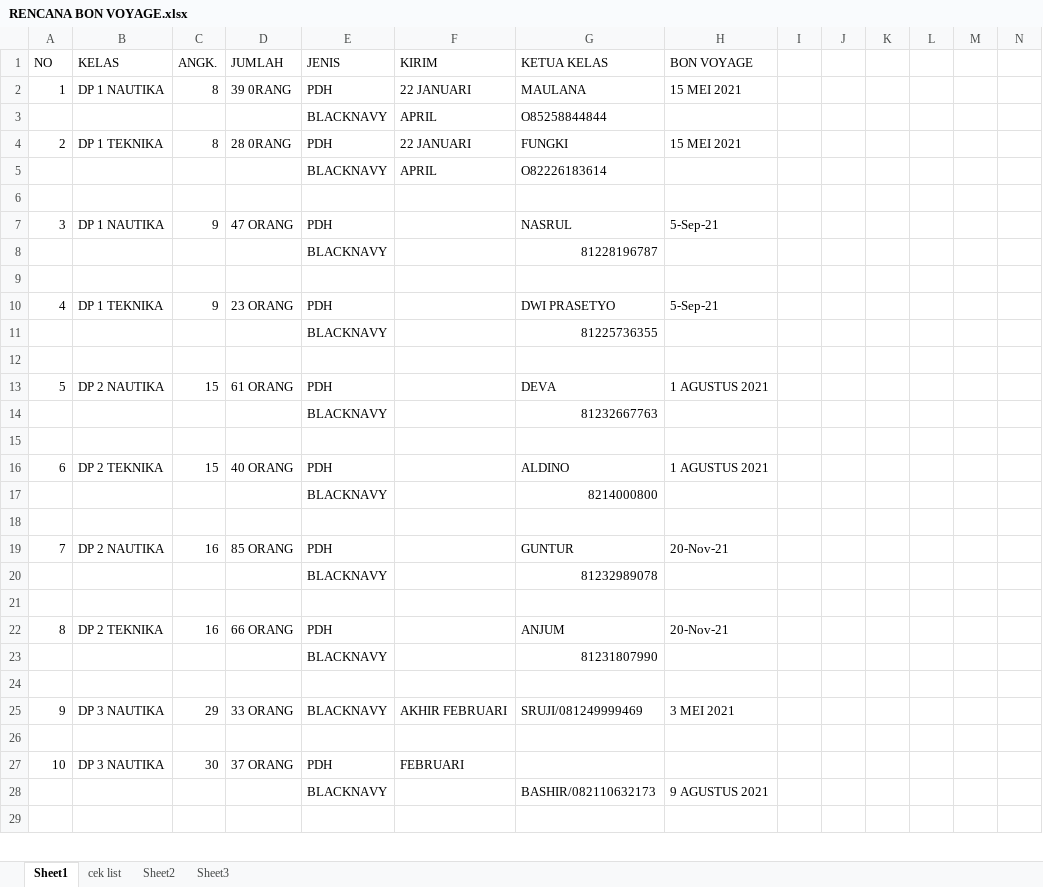
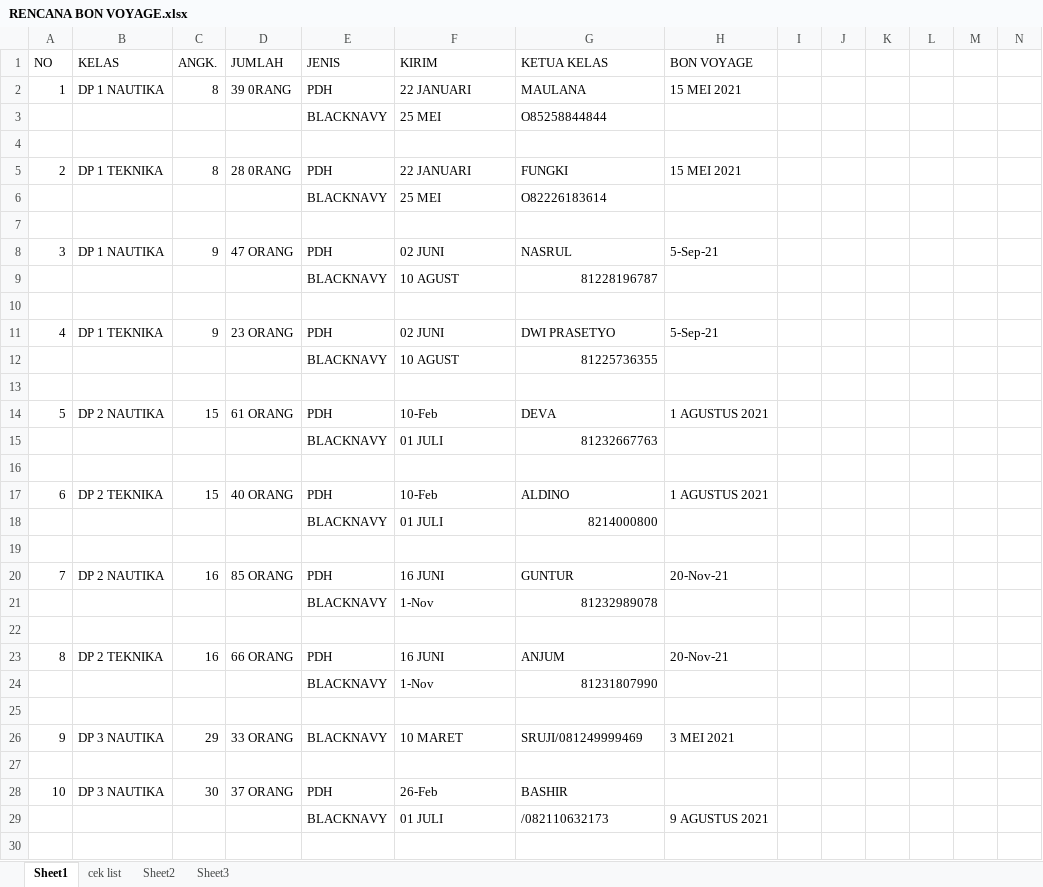
Before and after one commit to dedyhariadi/progress, an Excel workbook: RENCANA BON VOYAGE.xlsx, sheet Sheet1, drawn as a sheet; only a part is shown; values as stored, in another font and other column widths than the file's, no cell formats; addresses are those after the commit; rows hold the shown columns only; the diff covers the shown part only; the diff names each change by its address in the sheet, - before the commit and + after, or states it on an @@ line.

```diff
--- a/RENCANA BON VOYAGE.xlsx (sheet Sheet1)
+++ b/RENCANA BON VOYAGE.xlsx (sheet Sheet1)
-F3 (KIRIM): APRIL
+F3 (KIRIM): 25 MEI
+row 4: (empty)
-F6 (KIRIM): APRIL
+F6 (KIRIM): 25 MEI
-F8 (KIRIM): (empty)
+F8 (KIRIM): 02 JUNI
-F9 (KIRIM): (empty)
+F9 (KIRIM): 10 AGUST
-F11 (KIRIM): (empty)
+F11 (KIRIM): 02 JUNI
-F12 (KIRIM): (empty)
+F12 (KIRIM): 10 AGUST
-F14 (KIRIM): (empty)
+F14 (KIRIM): 10-Feb
-F15 (KIRIM): (empty)
+F15 (KIRIM): 01 JULI
-F17 (KIRIM): (empty)
+F17 (KIRIM): 10-Feb
-F18 (KIRIM): (empty)
+F18 (KIRIM): 01 JULI
-F20 (KIRIM): (empty)
+F20 (KIRIM): 16 JUNI
-F21 (KIRIM): (empty)
+F21 (KIRIM): 1-Nov
-F23 (KIRIM): (empty)
+F23 (KIRIM): 16 JUNI
-F24 (KIRIM): (empty)
+F24 (KIRIM): 1-Nov
-F26 (KIRIM): AKHIR FEBRUARI
+F26 (KIRIM): 10 MARET
-F28 (KIRIM): FEBRUARI
+F28 (KIRIM): 26-Feb
-G28 (KETUA KELAS): (empty)
+G28 (KETUA KELAS): BASHIR
-F29 (KIRIM): (empty)
+F29 (KIRIM): 01 JULI
-G29 (KETUA KELAS): BASHIR/082110632173
+G29 (KETUA KELAS): /082110632173
```
Also changed, not shown: 24 added rows, 21 removed rows and 5 edited cells elsewhere in this sheet, cell formats, 10. DP 2N16(ABU ABU T16(UNGU)/UKURAN.xlsm.
